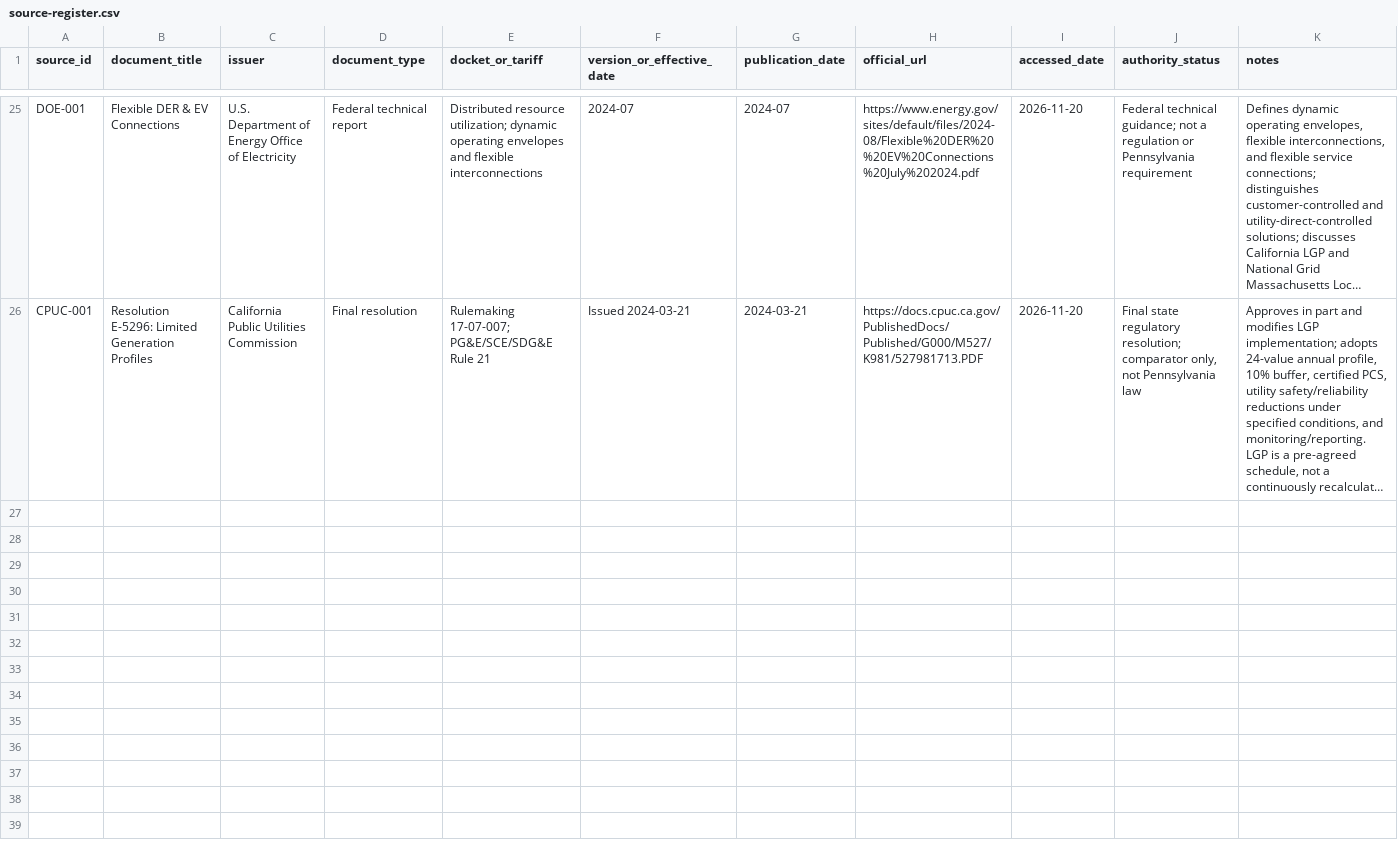
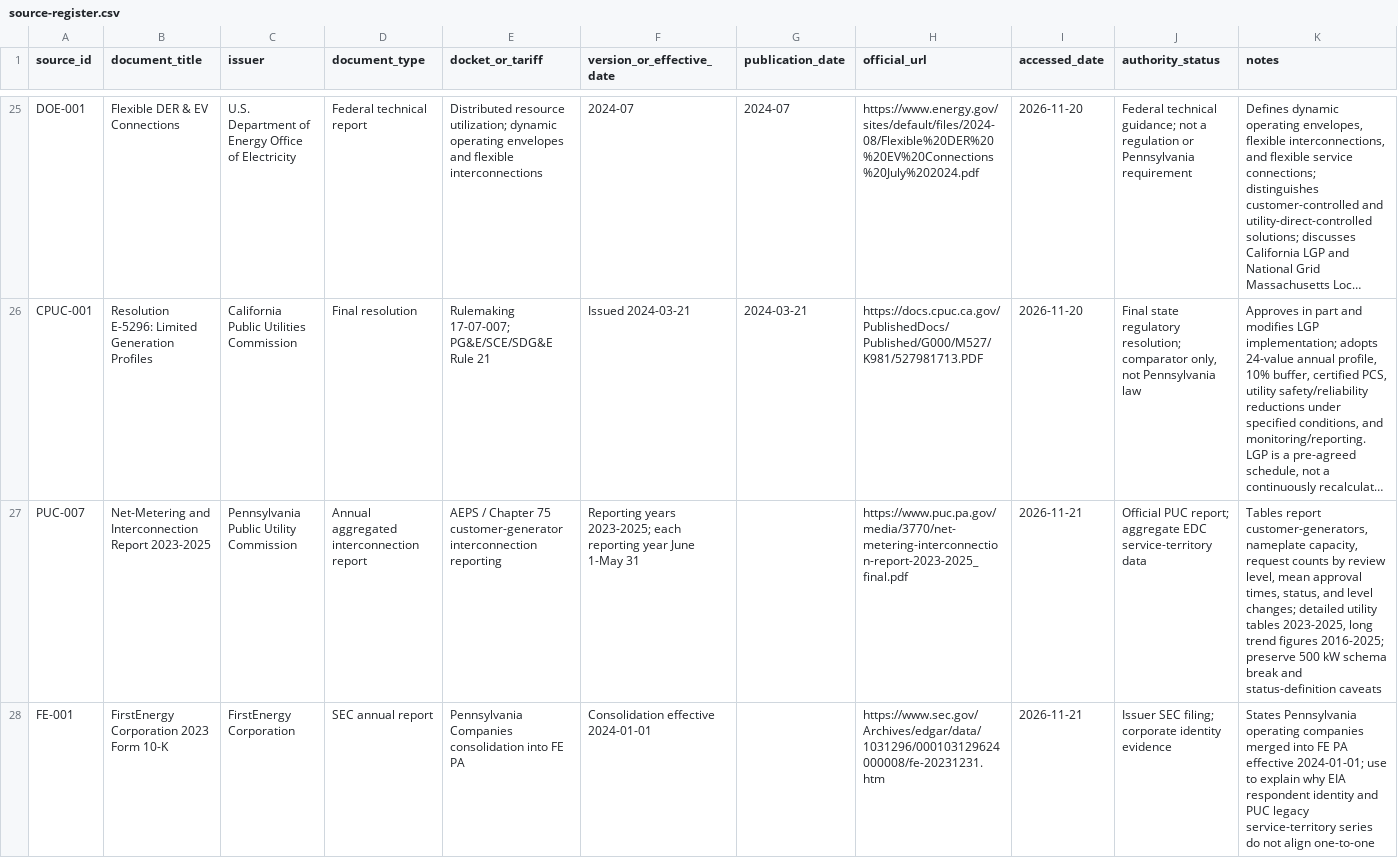
Before and after one commit to ASM-21/energy-systems-doctoral-program, a CSV file: research/casebooks/pa-der-interconnection/source-register.csv, drawn as a sheet; only a part is shown, gaps mark what is left out; long unchanged cells end in …; the diff names each change by its address in the sheet, - before the commit and + after, or states it on an @@ line.

Commit message:
Register PUC interconnection report and FirstEnergy consolidation source

```diff
--- a/research/casebooks/pa-der-interconnection/source-register.csv
+++ b/research/casebooks/pa-der-interconnection/source-register.csv
+row 27: PUC-007 | Net-Metering and Interconnection Report 2023-2025 | Pennsylvania Public Utility Commission | Annual aggregated interconnection report | AEPS / Chapter 75 customer-generator interconnection reporting | Reporting years 2023-2025; each reporting year June 1-May 31 |  | https://www.puc.pa.gov/media/3770/net-metering-interconnection-report-2023-2025_final.pdf | 2026-11-21 | Official PUC report; aggregate EDC service-territory data | Tables report customer-generators, nameplate capacity, request counts by review level, mean approval times, status, and level changes; detailed utility tables 2023-2025, long trend figures 2016-2025; preserve 500 kW schema break and status-definition caveats
+row 28: FE-001 | FirstEnergy Corporation 2023 Form 10-K | FirstEnergy Corporation | SEC annual report | Pennsylvania Companies consolidation into FE PA | Consolidation effective 2024-01-01 |  | https://www.sec.gov/Archives/edgar/data/1031296/000103129624000008/fe-20231231.htm | 2026-11-21 | Issuer SEC filing; corporate identity evidence | States Pennsylvania operating companies merged into FE PA effective 2024-01-01; use to explain why EIA respondent identity and PUC legacy service-territory series do not align one-to-one
```
